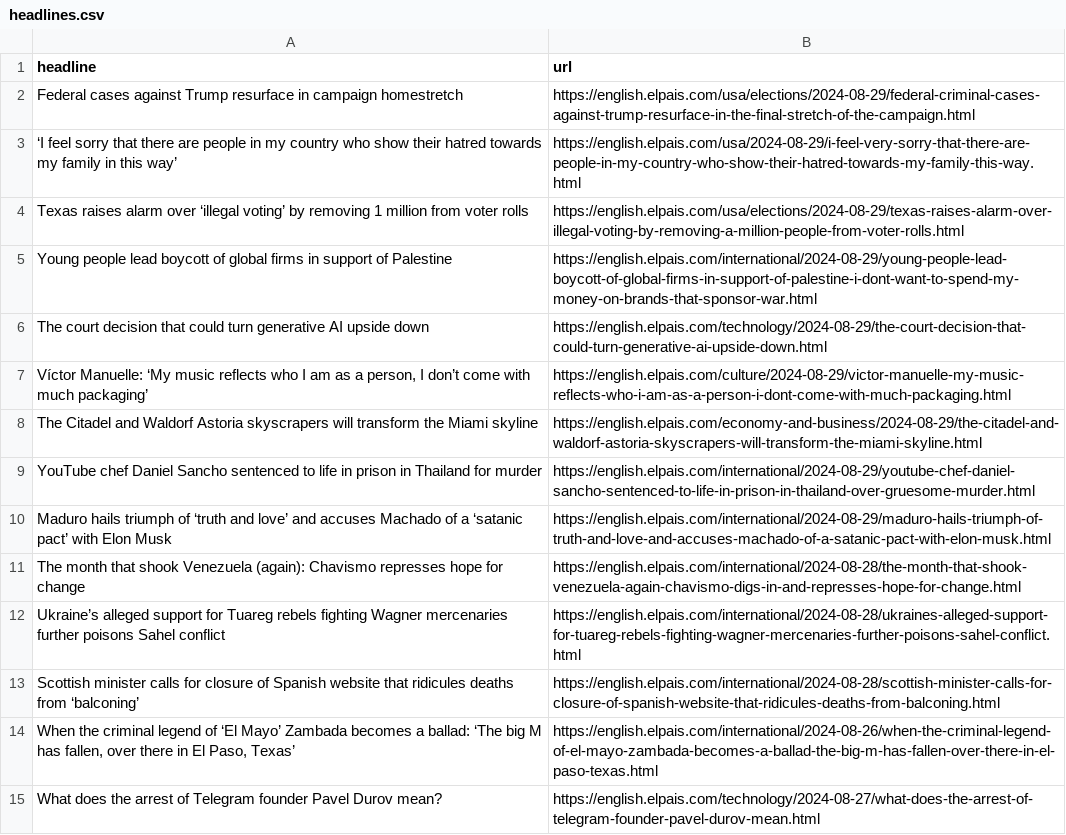
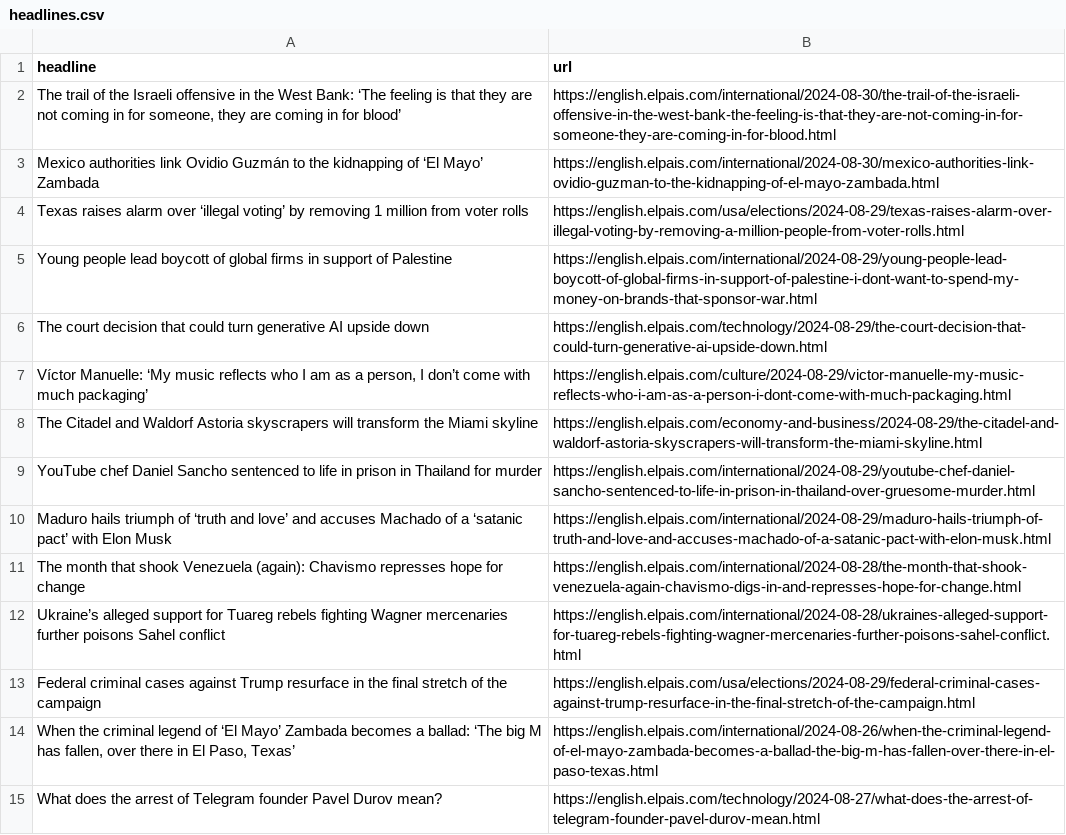
Before and after one commit to patvoe/lede-2024-auto-scraper, a CSV file: headlines.csv, drawn as a sheet; only a part is shown; removed rows and columns are numbered as before the commit, all else as after; the diff names each change by its address in the sheet, - before the commit and + after, or states it on an @@ line.

```diff
--- a/headlines.csv
+++ b/headlines.csv
-row 2: Federal cases against Trump resurface in campaign homestretch | https://english.elpais.com/usa/elections/2024-08-29/federal-criminal-cases-against-trump-resurface-in-the-final-stretch-of-the-campaign.html
-row 3: ‘I feel sorry that there are people in my country who show their hatred towards my family in this way’ | https://english.elpais.com/usa/2024-08-29/i-feel-very-sorry-that-there-are-people-in-my-country-who-show-their-hatred-towards-my-family-this-way.html
+row 2: The trail of the Israeli offensive in the West Bank: ‘The feeling is that they are not coming in for someone, they are coming in for blood’ | https://english.elpais.com/international/2024-08-30/the-trail-of-the-israeli-offensive-in-the-west-bank-the-feeling-is-that-they-are-not-coming-in-for-someone-they-are-coming-in-for-blood.html
+row 3: Mexico authorities link Ovidio Guzmán to the kidnapping of ‘El Mayo’ Zambada | https://english.elpais.com/international/2024-08-30/mexico-authorities-link-ovidio-guzman-to-the-kidnapping-of-el-mayo-zambada.html
-row 13: Scottish minister calls for closure of Spanish website that ridicules deaths from ‘balconing’ | https://english.elpais.com/international/2024-08-28/scottish-minister-calls-for-closure-of-spanish-website-that-ridicules-deaths-from-balconing.html
+row 13: Federal criminal cases against Trump resurface in the final stretch of the campaign | https://english.elpais.com/usa/elections/2024-08-29/federal-criminal-cases-against-trump-resurface-in-the-final-stretch-of-the-campaign.html
```
